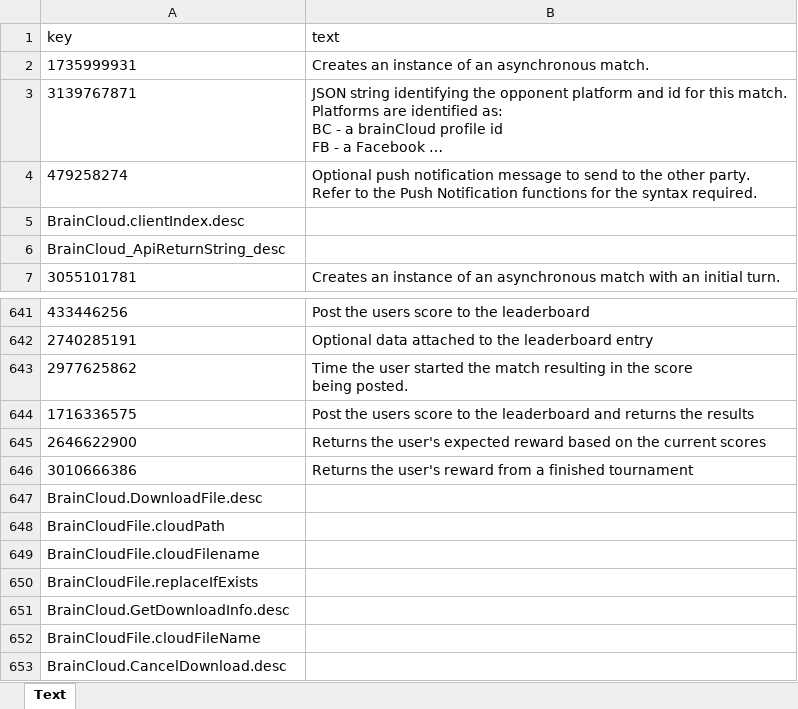
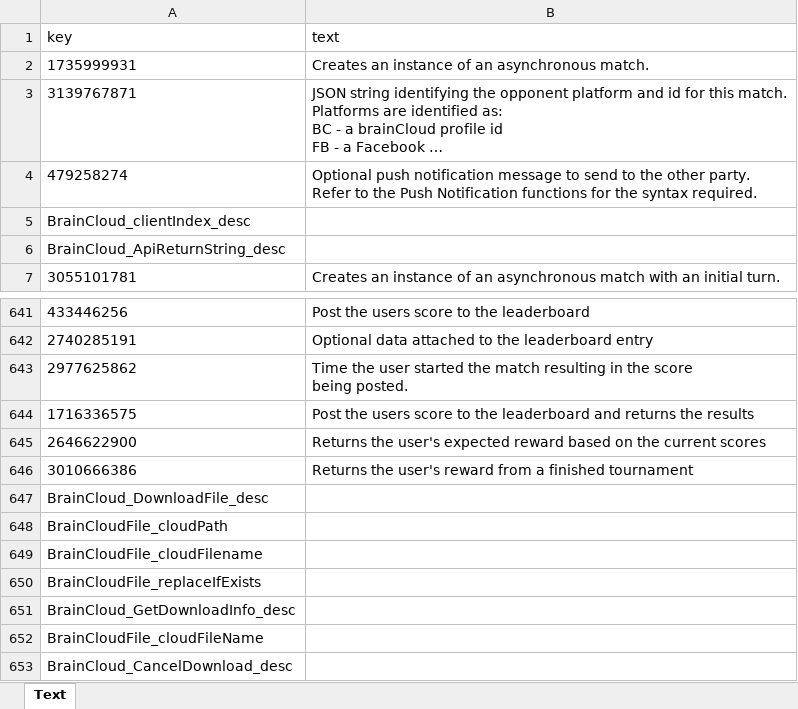
Before and after one commit to subor/sdk, an Excel workbook: ServiceGenerated/SDKDesc/en-US/BrainCloudService.json.xlsx, sheet Text, drawn as a sheet; only a part is shown, gaps mark what is left out; long unchanged cells end in …; values as stored, in another font and other column widths than the file's, no borders; the diff names each change by its address in the sheet, - before the commit and + after, or states it on an @@ line.

```diff
--- a/ServiceGenerated/SDKDesc/en-US/BrainCloudService.json.xlsx (sheet Text)
+++ b/ServiceGenerated/SDKDesc/en-US/BrainCloudService.json.xlsx (sheet Text)
-A5 (key): BrainCloud.clientIndex.desc
+A5 (key): BrainCloud_clientIndex_desc
-A647 (key): BrainCloud.DownloadFile.desc
+A647 (key): BrainCloud_DownloadFile_desc
-A648 (key): BrainCloudFile.cloudPath
+A648 (key): BrainCloudFile_cloudPath
-A649 (key): BrainCloudFile.cloudFilename
+A649 (key): BrainCloudFile_cloudFilename
-A650 (key): BrainCloudFile.replaceIfExists
+A650 (key): BrainCloudFile_replaceIfExists
-A651 (key): BrainCloud.GetDownloadInfo.desc
+A651 (key): BrainCloud_GetDownloadInfo_desc
-A652 (key): BrainCloudFile.cloudFileName
+A652 (key): BrainCloudFile_cloudFileName
-A653 (key): BrainCloud.CancelDownload.desc
+A653 (key): BrainCloud_CancelDownload_desc
```
Also changed, not shown: ServiceGenerated/SDKDesc/en-US/Launcher.json.xlsx, ServiceGenerated/SDKDesc/en-US/PubSub.json.xlsx, 8 other files.
